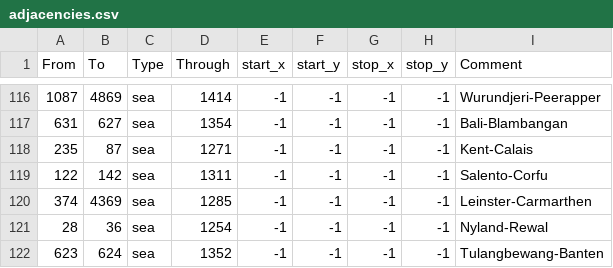
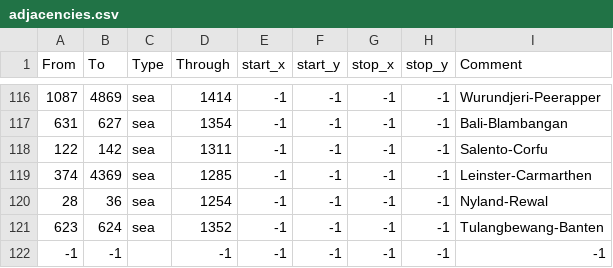
Before and after one commit to Ezio85/EU4-Australia-Mod, a CSV file: map/adjacencies.csv, drawn as a sheet; only a part is shown, gaps mark what is left out; the shorter side is filled out with more unchanged rows; the diff names each change by its address in the sheet, - before the commit and + after, or states it on an @@ line.

Commit message:
Removed Kent strait, added new straits to has_strait trigger

```diff
--- a/map/adjacencies.csv
+++ b/map/adjacencies.csv
-row 118: 235 | 87 | sea | 1271 | -1 | -1 | -1 | -1 | Kent-Calais
```
Also changed, not shown: 1 other file.
